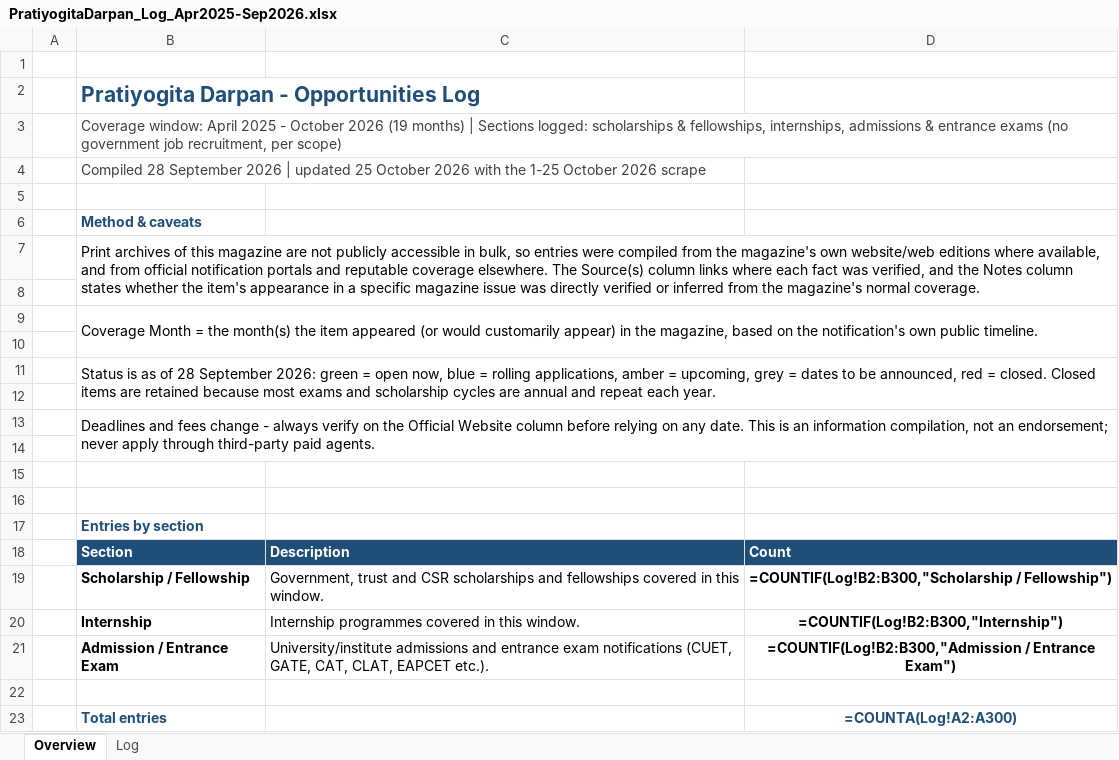
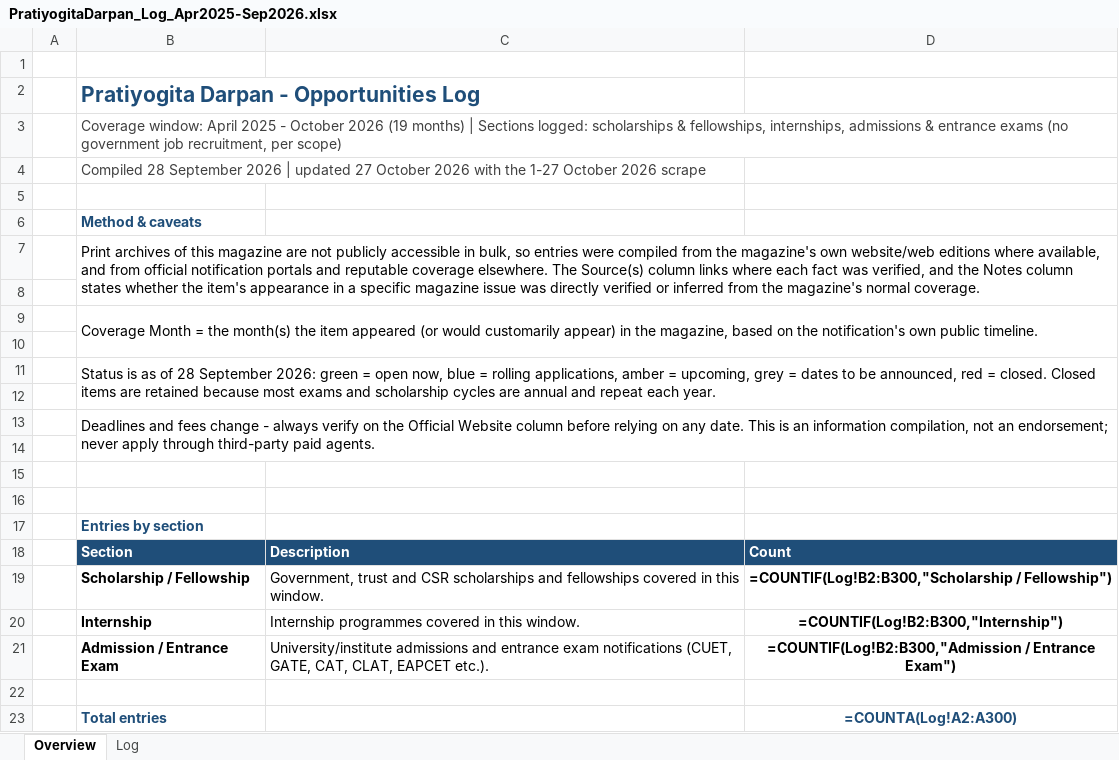
Before and after one commit to ArjunTheUnique/opportunity-tracker, an Excel workbook: career-magazines/PratiyogitaDarpan_Log_Apr2025-Sep2026.xlsx, sheet Overview, drawn as a sheet; values as stored, in another font and other column widths than the file's, no borders; formulas without a stored value are shown as written; the diff names each change by its address in the sheet, - before the commit and + after, or states it on an @@ line.

```diff
--- a/career-magazines/PratiyogitaDarpan_Log_Apr2025-Sep2026.xlsx (sheet Overview)
+++ b/career-magazines/PratiyogitaDarpan_Log_Apr2025-Sep2026.xlsx (sheet Overview)
-B4: …| updated 25 October 2026 with the 1-25 October 2026…
+B4: …| updated 27 October 2026 with the 1-27 October 2026…
```
Also changed, not shown: sheet Log, career-magazines/BankingServicesChronicle_Log_Apr2025-Sep2026.xlsx, career-magazines/CompetitionSuccessReview_Log_Apr2025-Sep2026.xlsx, 11 other files.
